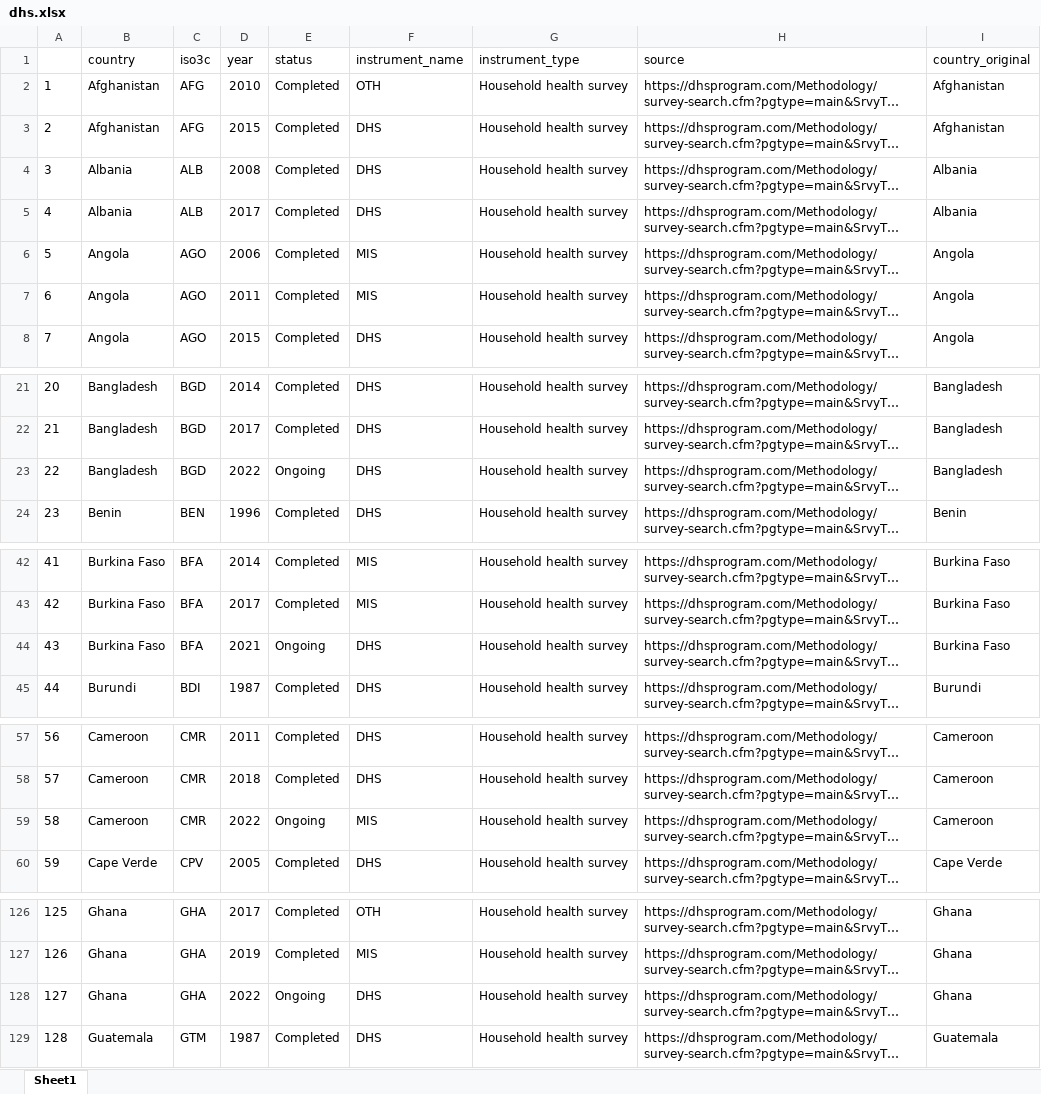
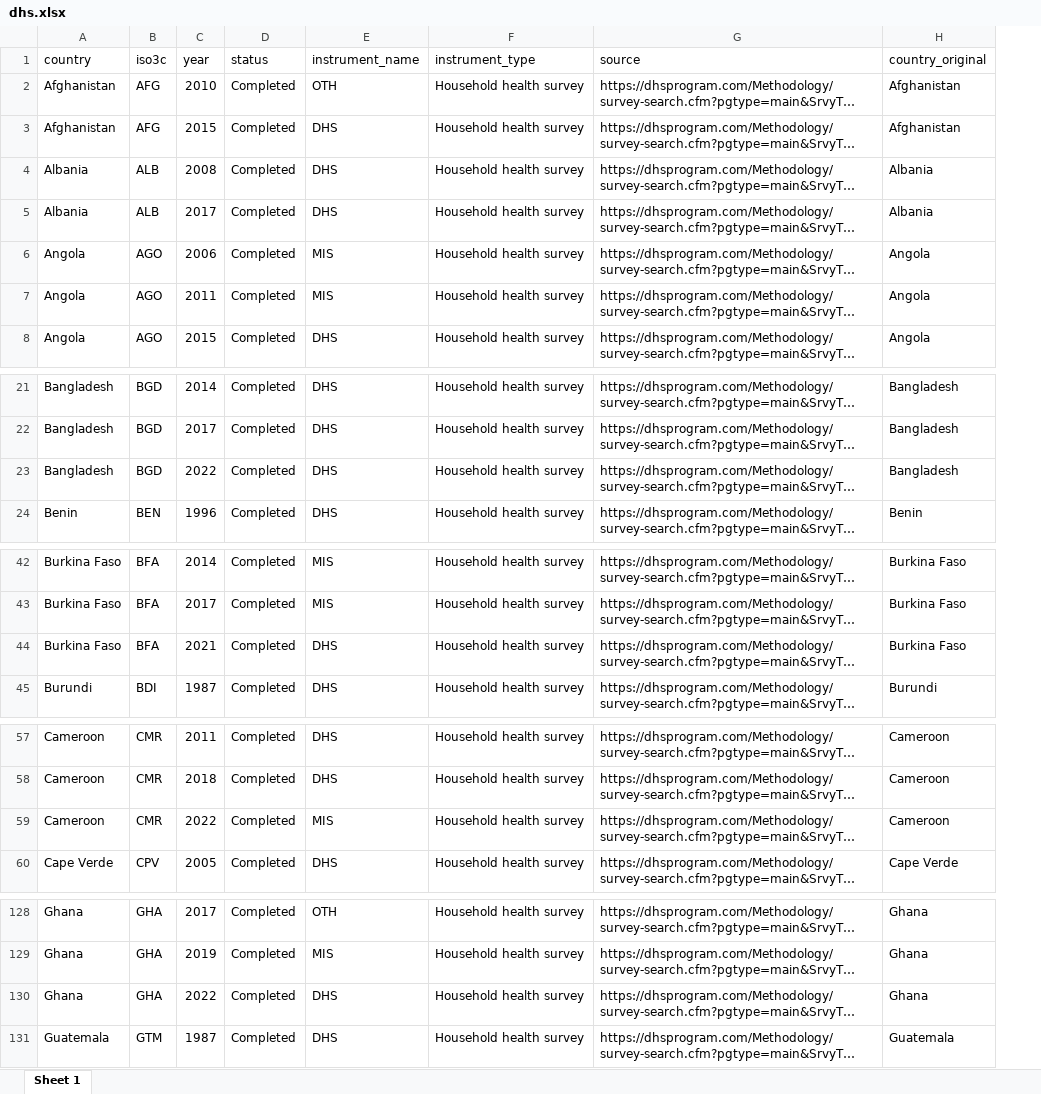
Before and after one commit to lnoe10/instrument_inventory, an Excel workbook: Output/instrument_data_all_years/dhs.xlsx, sheet Sheet 1, drawn as a sheet; only a part is shown, gaps mark what is left out; long unchanged cells end in …; values as stored, in another font and other column widths than the file's, no borders; removed rows and columns are numbered as before the commit, all else as after; the diff covers the shown part only; the diff names each change by its address in the sheet, - before the commit and + after, or states it on an @@ line.

```diff
--- a/Output/instrument_data_all_years/dhs.xlsx (sheet Sheet 1)
+++ b/Output/instrument_data_all_years/dhs.xlsx (sheet Sheet 1)
-sheet tab: Sheet1
+sheet tab: Sheet 1
-column A, rows 2-8: 1 | 2 | 3 | 4 | 5 | 6 | 7; rows 21-24: 20 | 21 | 22 | 23; rows 42-45: 41 | 42 | 43 | 44; rows 57-60: 56 | 57 | 58 | 59; rows 126-129: 125 | 126 | 127 | 128
-D23 (status): Ongoing
+D23 (status): Completed
-D44 (status): Ongoing
+D44 (status): Completed
-D59 (status): Ongoing
+D59 (status): Completed
-D130 (status): Ongoing
+D130 (status): Completed
```
Also changed, not shown: 8 added rows, 1 removed row and 14 edited cells elsewhere in this sheet, 1 other file.
